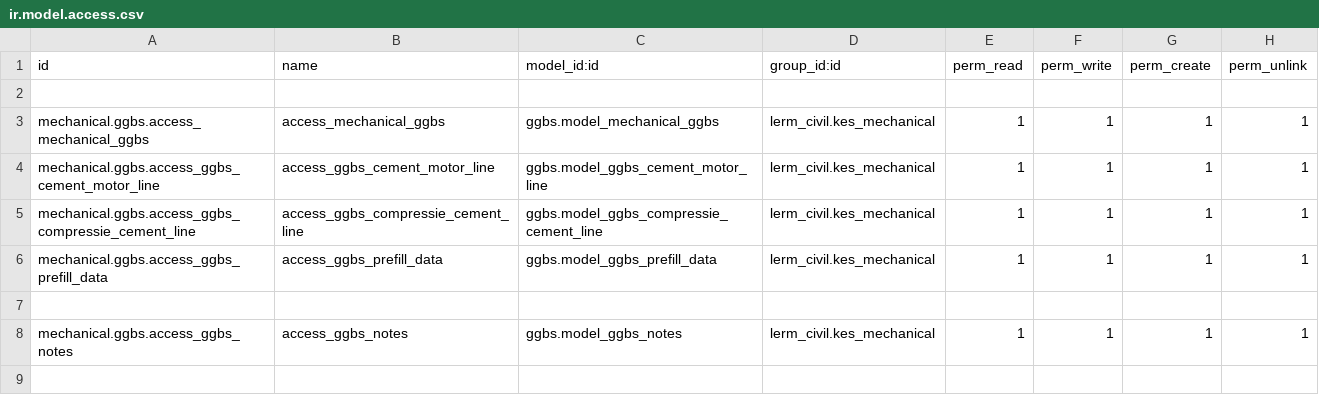
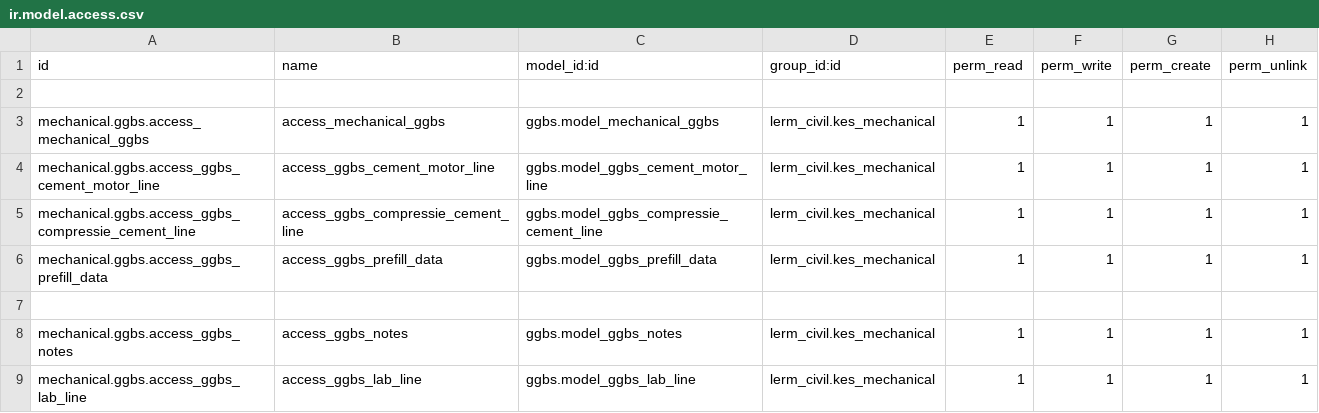
Before and after one commit to Usman-Shaikhnag/lerm_civil_products, a CSV file: ggbs/security/ir.model.access.csv, drawn as a sheet.

```diff
--- a/ggbs/security/ir.model.access.csv
+++ b/ggbs/security/ir.model.access.csv
@@ -8 +8,2 @@ mechanical.ggbs.access_ggbs_prefill_data,access_ggbs_prefill_data,ggbs.model_ggb
 mechanical.ggbs.access_ggbs_notes,access_ggbs_notes,ggbs.model_ggbs_notes,lerm_civil.kes_mechanical,1,1,1,1
+mechanical.ggbs.access_ggbs_lab_line,access_ggbs_lab_line,ggbs.model_ggbs_lab_line,lerm_civil.kes_mechanical,1,1,1,1
```
Also changed, not shown: stones/security/ir.model.access.csv, 6 other files.
